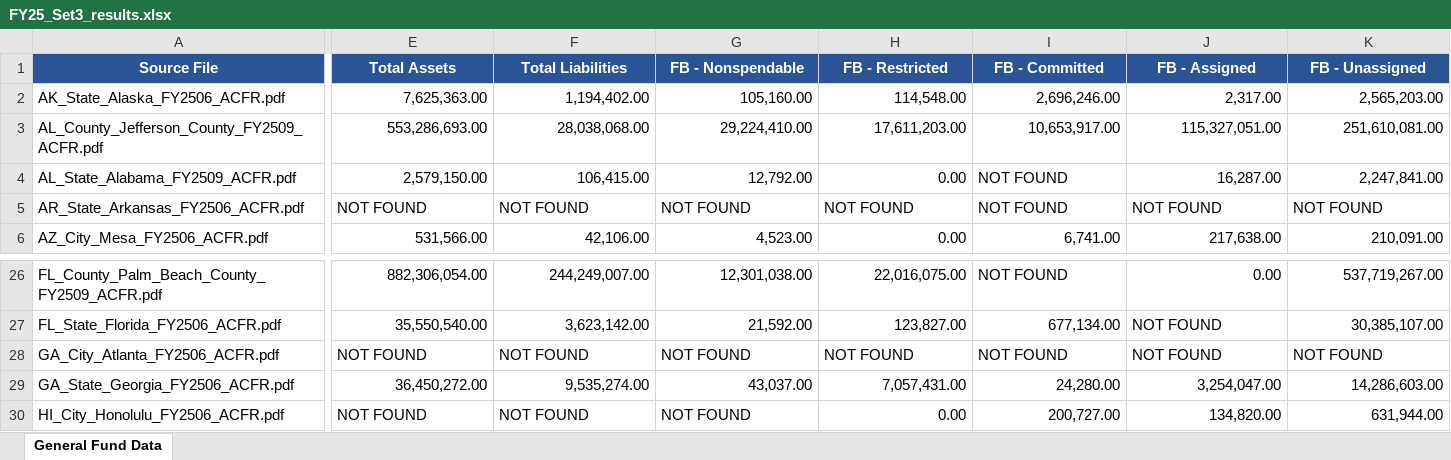
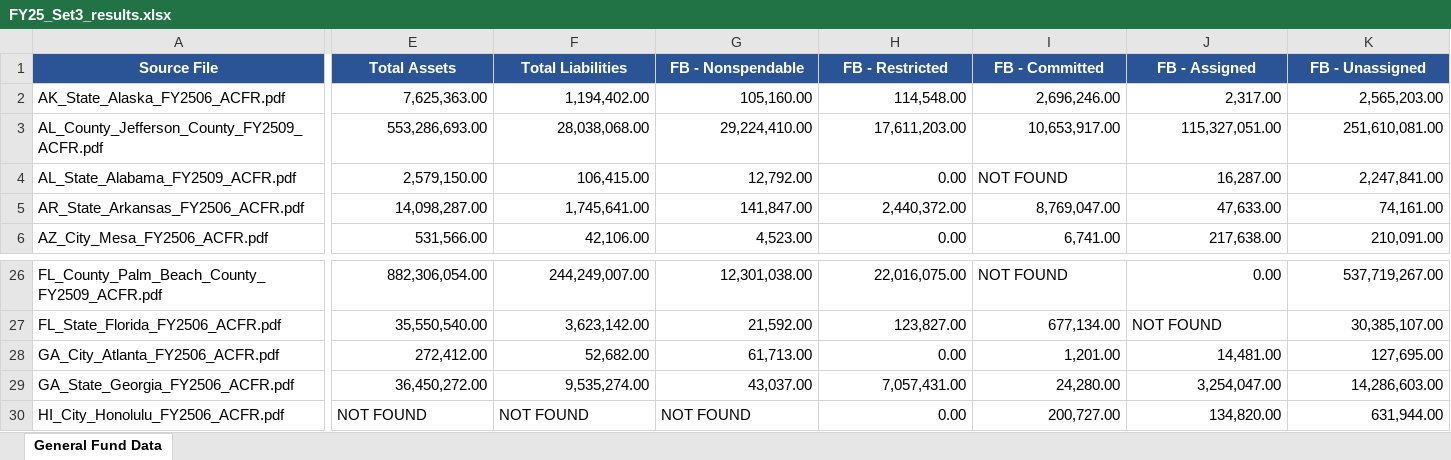
Before and after one commit to mjk0000/acfr-digest, an Excel workbook: Backups/2026-07-07_audited/FY25_Set3_results.xlsx, sheet General Fund Data, drawn as a sheet; only a part is shown, gaps mark what is left out; values as stored, in another font and other column widths than the file's, no borders; the diff covers the shown part only; the diff names each change by its address in the sheet, - before the commit and + after, or states it on an @@ line.

```diff
--- a/Backups/2026-07-07_audited/FY25_Set3_results.xlsx (sheet General Fund Data)
+++ b/Backups/2026-07-07_audited/FY25_Set3_results.xlsx (sheet General Fund Data)
-E5 (Total Assets): NOT FOUND
+E5 (Total Assets): 14,098,287.00
-E5:K5 alignment: left
+E5:K5 alignment: right
-F5 (Total Liabilities): NOT FOUND
+F5 (Total Liabilities): 1,745,641.00
-G5 (FB - Nonspendable): NOT FOUND
+G5 (FB - Nonspendable): 141,847.00
-H5 (FB - Restricted): NOT FOUND
+H5 (FB - Restricted): 2,440,372.00
-I5 (FB - Committed): NOT FOUND
+I5 (FB - Committed): 8,769,047.00
-J5 (FB - Assigned): NOT FOUND
+J5 (FB - Assigned): 47,633.00
-K5 (FB - Unassigned): NOT FOUND
+K5 (FB - Unassigned): 74,161.00
-E28 (Total Assets): NOT FOUND
+E28 (Total Assets): 272,412.00
-E28:K28 alignment: left
+E28:K28 alignment: right
-F28 (Total Liabilities): NOT FOUND
+F28 (Total Liabilities): 52,682.00
-G28 (FB - Nonspendable): NOT FOUND
+G28 (FB - Nonspendable): 61,713.00
-H28 (FB - Restricted): NOT FOUND
+H28 (FB - Restricted): 0.00
-I28 (FB - Committed): NOT FOUND
+I28 (FB - Committed): 1,201.00
-J28 (FB - Assigned): NOT FOUND
+J28 (FB - Assigned): 14,481.00
-K28 (FB - Unassigned): NOT FOUND
+K28 (FB - Unassigned): 127,695.00
```
Also changed, not shown: 36 edited cells and cell formats elsewhere in this sheet, FY25_Set3_results.xlsx, 5 other files.
